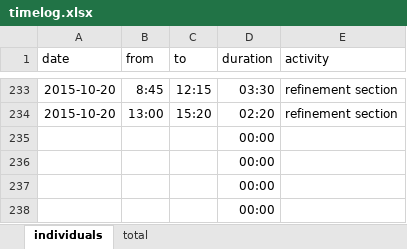
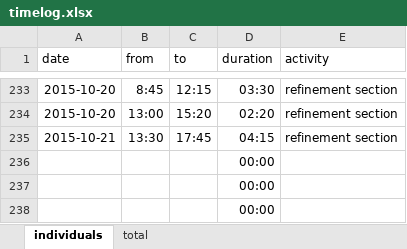
Before and after one commit to bernhardmgruber/master_thesis, an Excel workbook: documents/timelog.xlsx, sheet individuals, drawn as a sheet; only a part is shown, gaps mark what is left out; values as stored, in another font and other column widths than the file's, no borders; removed rows and columns are numbered as before the commit, all else as after; the diff names each change by its address in the sheet, - before the commit and + after, or states it on an @@ line.

Commit message:
timelog

```diff
--- a/documents/timelog.xlsx (sheet individuals)
+++ b/documents/timelog.xlsx (sheet individuals)
-row 235:  |  |  | 00:00
+row 235: 2015-10-21 | 13:30 | 17:45 | 04:15 | refinement section
```
Also changed, not shown: sheet total.
